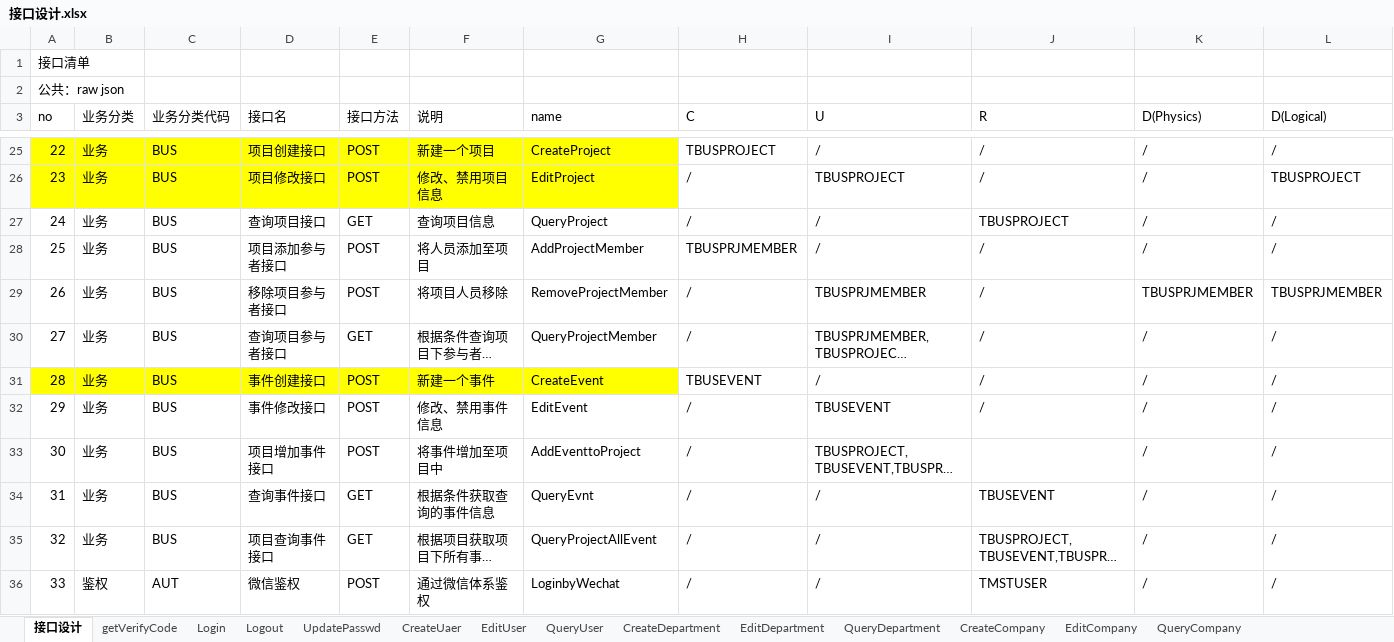
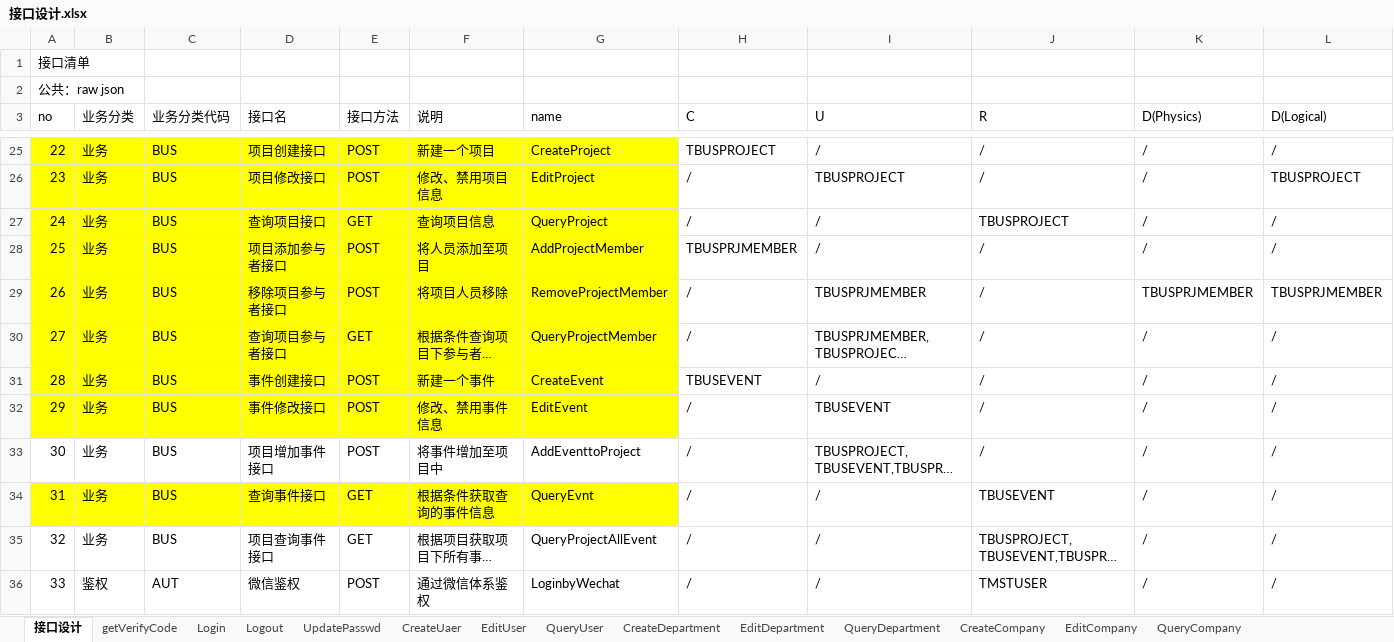
Before and after one commit to DozingWolf/pyProEveSys_verAIGC, an Excel workbook: doc/接口设计.xlsx, sheet 接口设计, drawn as a sheet; only a part is shown, gaps mark what is left out; long unchanged cells end in …; values as stored, in another font and other column widths than the file's, no borders; the diff names each change by its address in the sheet, - before the commit and + after, or states it on an @@ line.

```diff
--- a/doc/接口设计.xlsx (sheet 接口设计)
+++ b/doc/接口设计.xlsx (sheet 接口设计)
-A27:G30 fill: none
+A27:G30 fill: #FFFF00
-A32:G32 fill: none
+A32:G32 fill: #FFFF00
-J33 (R): (empty)
+J33 (R): /
-A34:G34 fill: none
+A34:G34 fill: #FFFF00
```
Also changed, not shown: 10 other files.
